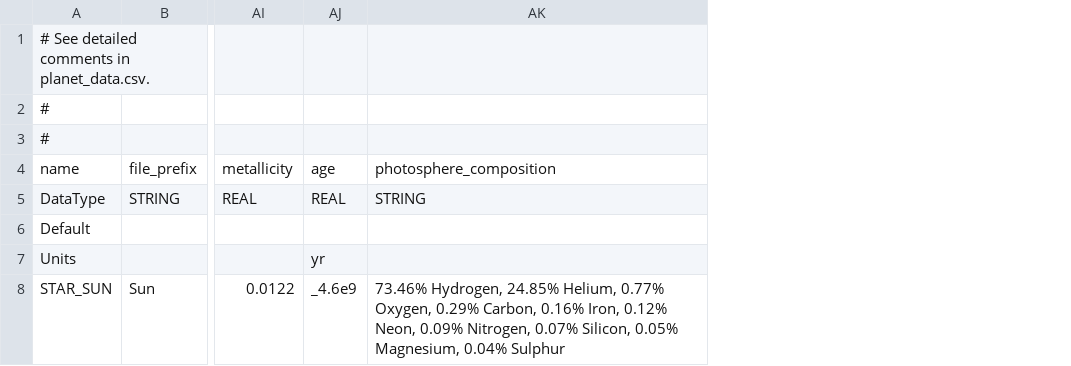
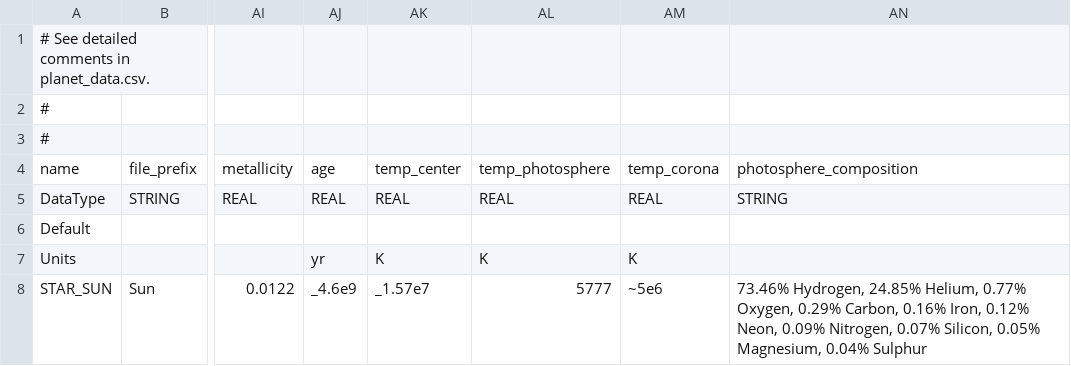
Before and after one commit to ivoyager/ivoyager, a TSV file: data/solar_system/stars.tsv, drawn as a sheet; only a part is shown, gaps mark what is left out; the diff names each change by its address in the sheet, - before the commit and + after, or states it on an @@ line.

```diff
--- a/data/solar_system/stars.tsv
+++ b/data/solar_system/stars.tsv
+column AK, rows 4-8: temp_center | REAL |  | K | _1.57e7
+column AL, rows 4-8: temp_photosphere | REAL |  | K | 5777
+column AM, rows 4-8: temp_corona | REAL |  | K | ~5e6
```
Also changed, not shown: data/solar_system/wiki_extras.tsv, data/text/gui_text.csv, 2 other files.
